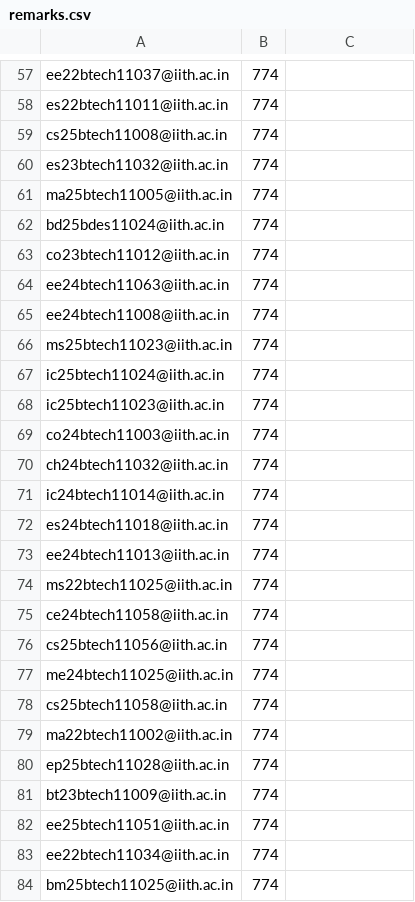
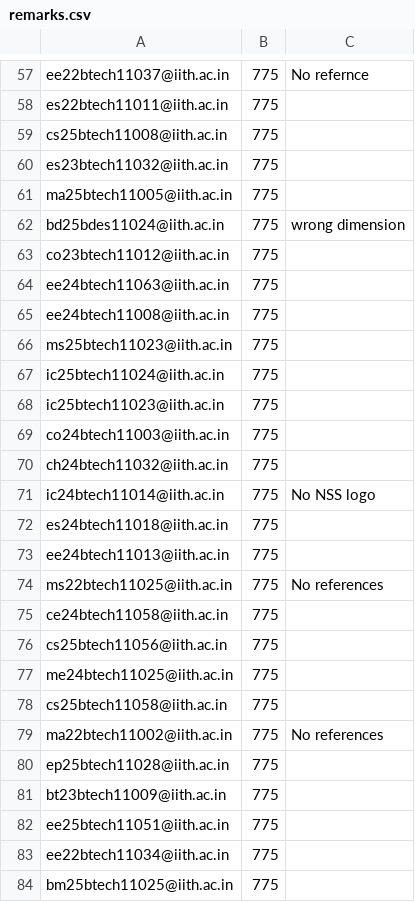
Before and after one commit to iith-nss/iith_nss_jekyll, a CSV file: remarks.csv, drawn as a sheet; only a part is shown, gaps mark what is left out; the diff covers the shown part only; the diff names each change by its address in the sheet, - before the commit and + after, or states it on an @@ line.

```diff
--- a/remarks.csv
+++ b/remarks.csv
-B57:B84: 774
+B57:B84: 775
-C57: (empty)
+C57: No refernce
-C62: (empty)
+C62: wrong dimension
-C71: (empty)
+C71: No NSS logo
-C74: (empty)
+C74: No references
-C79: (empty)
+C79: No references
```
Also changed, not shown: 115 edited cells elsewhere in this file.
